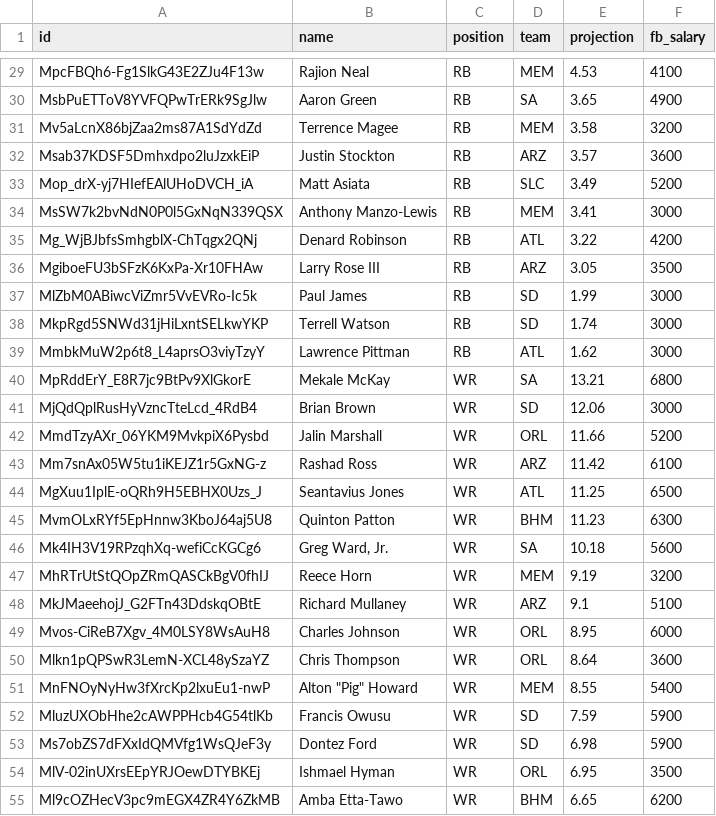
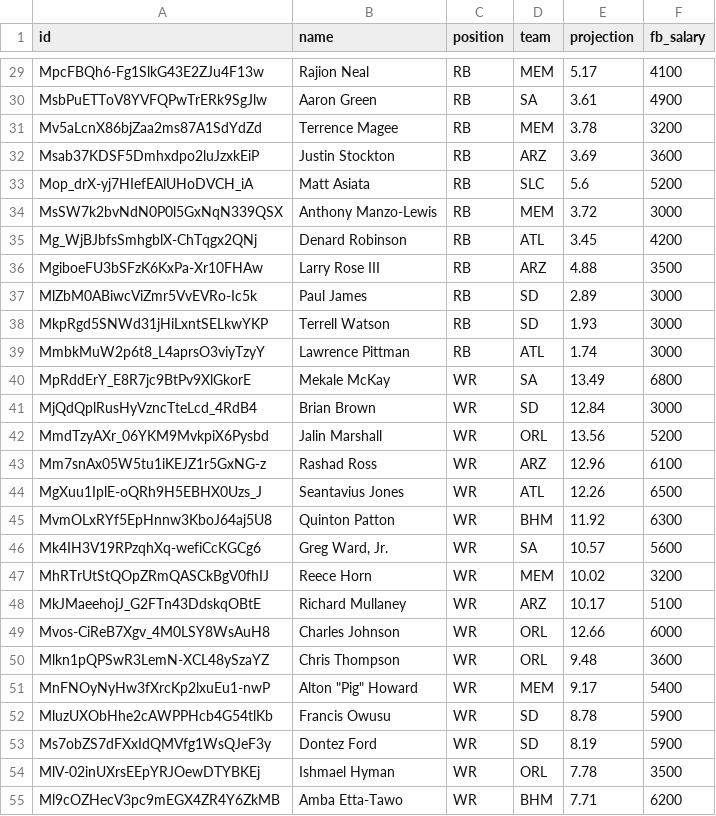
Before and after one commit to swanson/no-extra-points, a CSV file: _data/raw_projections/week-02.csv, drawn as a sheet; only a part is shown, gaps mark what is left out; the diff covers the shown part only; the diff names each change by its address in the sheet, - before the commit and + after, or states it on an @@ line.

```diff
--- a/_data/raw_projections/week-02.csv
+++ b/_data/raw_projections/week-02.csv
-E29 (projection): 4.53
+E29 (projection): 5.17
-E30 (projection): 3.65
+E30 (projection): 3.61
-E31 (projection): 3.58
+E31 (projection): 3.78
-E32 (projection): 3.57
+E32 (projection): 3.69
-E33 (projection): 3.49
+E33 (projection): 5.6
-E34 (projection): 3.41
+E34 (projection): 3.72
-E35 (projection): 3.22
+E35 (projection): 3.45
-E36 (projection): 3.05
+E36 (projection): 4.88
-E37 (projection): 1.99
+E37 (projection): 2.89
-E38 (projection): 1.74
+E38 (projection): 1.93
-E39 (projection): 1.62
+E39 (projection): 1.74
-E40 (projection): 13.21
+E40 (projection): 13.49
-E41 (projection): 12.06
+E41 (projection): 12.84
-E42 (projection): 11.66
+E42 (projection): 13.56
-E43 (projection): 11.42
+E43 (projection): 12.96
-E44 (projection): 11.25
+E44 (projection): 12.26
-E45 (projection): 11.23
+E45 (projection): 11.92
-E46 (projection): 10.18
+E46 (projection): 10.57
-E47 (projection): 9.19
+E47 (projection): 10.02
-E48 (projection): 9.1
+E48 (projection): 10.17
-E49 (projection): 8.95
+E49 (projection): 12.66
-E50 (projection): 8.64
+E50 (projection): 9.48
-E51 (projection): 8.55
+E51 (projection): 9.17
-E52 (projection): 7.59
+E52 (projection): 8.78
-E53 (projection): 6.98
+E53 (projection): 8.19
-E54 (projection): 6.95
+E54 (projection): 7.78
-E55 (projection): 6.65
+E55 (projection): 7.71
```
Also changed, not shown: 73 edited cells elsewhere in this file, 1 other file.
